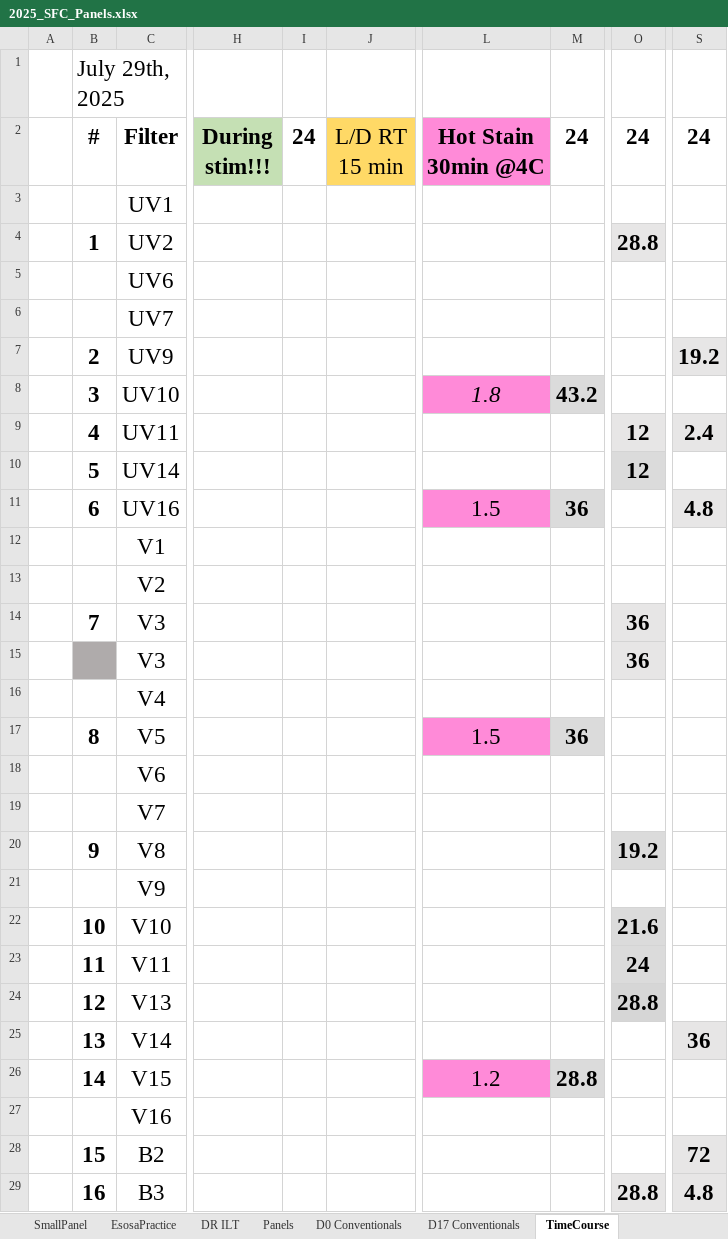
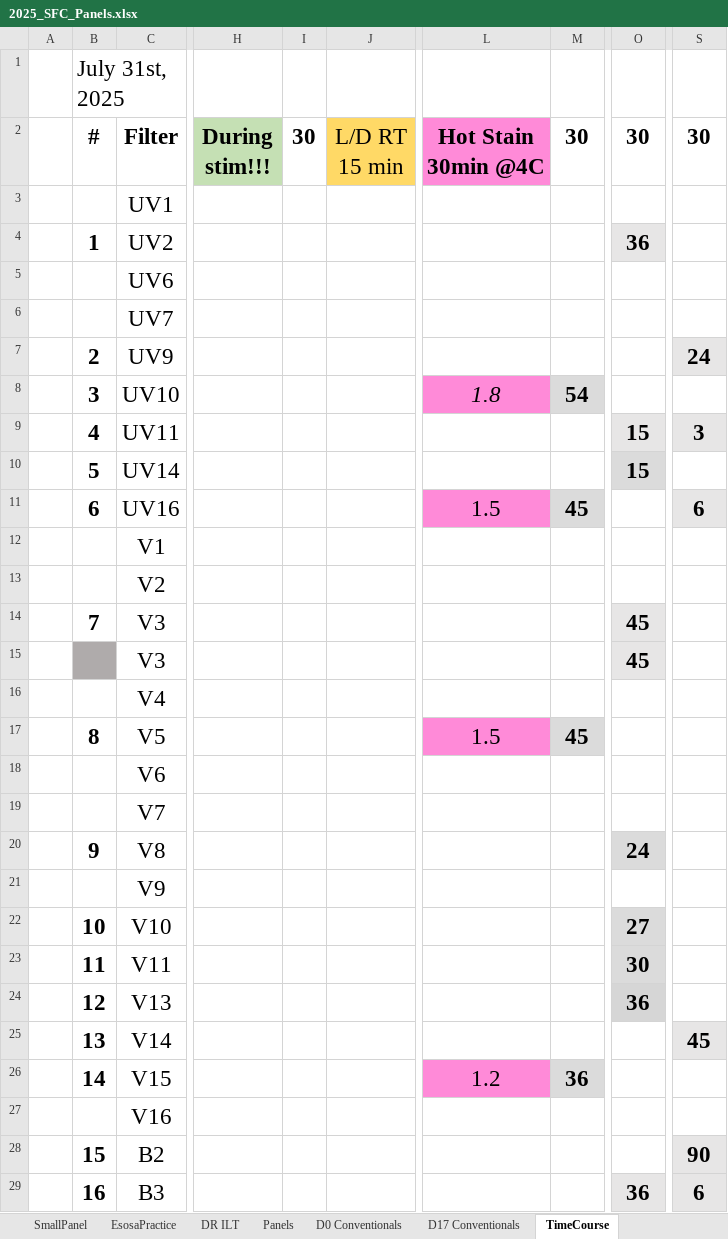
Before and after one commit to DavidRach/AlphaBeta, an Excel workbook: 2025_SFC_Panels.xlsx, sheet TimeCourse, drawn as a sheet; only a part is shown, gaps mark what is left out; values as stored, in another font and other column widths than the file's, no borders; the diff covers the shown part only; the diff names each change by its address in the sheet, - before the commit and + after, or states it on an @@ line.

Commit message:
Antibody sheet for tomorrow's mix.

```diff
--- a/2025_SFC_Panels.xlsx (sheet TimeCourse)
+++ b/2025_SFC_Panels.xlsx (sheet TimeCourse)
-B1 (#): July 29th, 2025
+B1 (#): July 31st, 2025
-I2: 24
+I2: 30
-M2: 24
+M2: 30
-O2: 24
+O2: 30
-S2: 24
+S2: 30
-O4 (30): 28.8
+O4 (30): 36
-S7 (30): 19.2
+S7 (30): 24
-M8 (30): 43.2
+M8 (30): 54
-O9:O10 (30): 12
+O9:O10 (30): 15
-S9 (30): 2.4
+S9 (30): 3
-M11 (30): 36
+M11 (30): 45
-S11 (30): 4.8
+S11 (30): 6
-O14:O15 (30): 36
+O14:O15 (30): 45
-M17 (30): 36
+M17 (30): 45
-O20 (30): 19.2
+O20 (30): 24
-O22 (30): 21.6
+O22 (30): 27
-O23 (30): 24
+O23 (30): 30
-O24 (30): 28.8
+O24 (30): 36
-S25 (30): 36
+S25 (30): 45
-M26 (30): 28.8
+M26 (30): 36
-S28 (30): 72
+S28 (30): 90
-O29 (30): 28.8
+O29 (30): 36
-S29 (30): 4.8
+S29 (30): 6
```
Also changed, not shown: 21 edited cells and cell formats elsewhere in this sheet, 1 other file.
